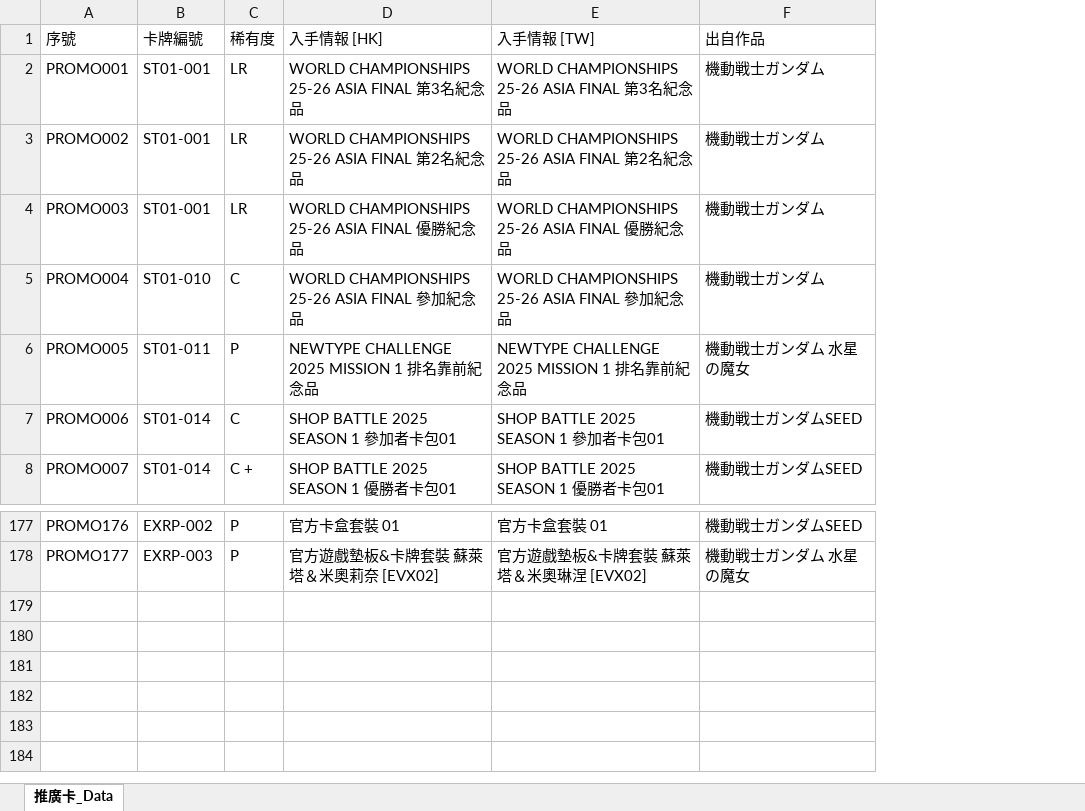
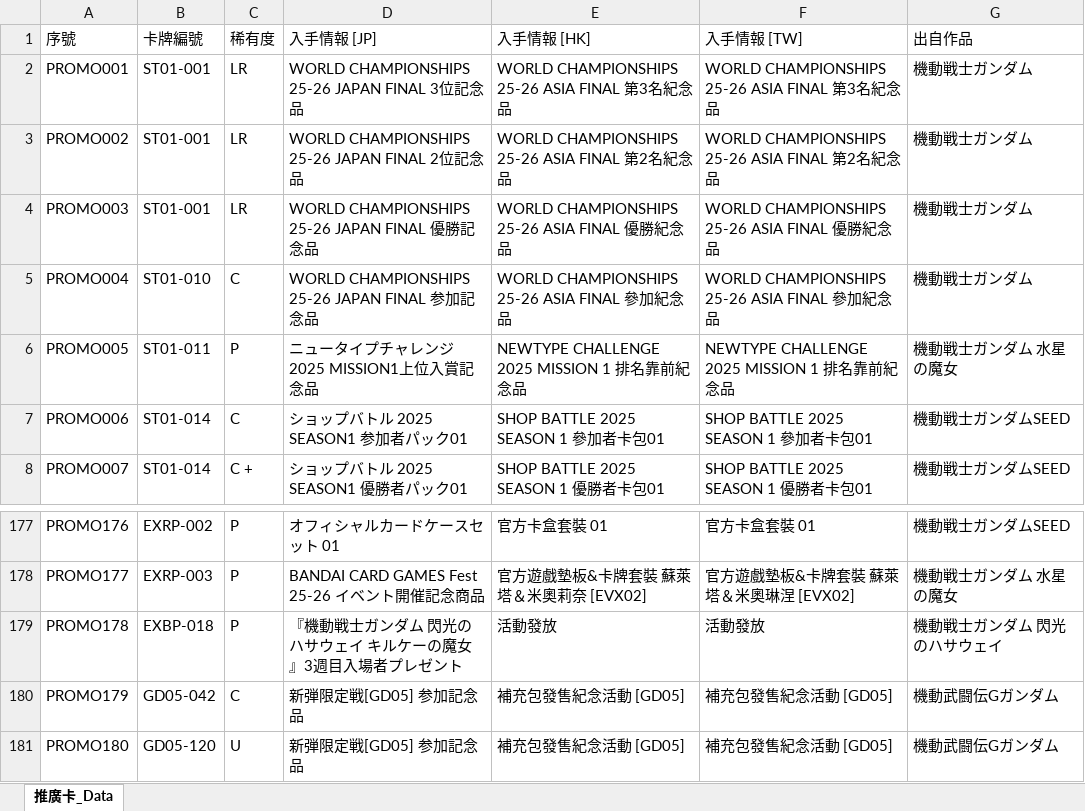
Before and after one commit to flcdesu/gundam-card-web, an Excel workbook: excel_data/gcg_cardlist_promo.xlsx, sheet 推廣卡_Data, drawn as a sheet; only a part is shown, gaps mark what is left out; values as stored, in another font and other column widths than the file's, no borders; the diff names each change by its address in the sheet, - before the commit and + after, or states it on an @@ line.

```diff
--- a/excel_data/gcg_cardlist_promo.xlsx (sheet 推廣卡_Data)
+++ b/excel_data/gcg_cardlist_promo.xlsx (sheet 推廣卡_Data)
+column D (入手情報 [JP]), rows 2-8: WORLD CHAMPIONSHIPS 25-26 JAPAN FINAL 3位記念品 | WORLD CHAMPIONSHIPS 25-26 JAPAN FINAL 2位記念品 | WORLD CHAMPIONSHIPS 25-26 JAPAN FINAL 優勝記念品 | WORLD CHAMPIONSHIPS 25-26 JAPAN FINAL 参加記念品 | ニュータイプチャレンジ 2025 MISSION1上位入賞記念品 | ショップバトル 2025 SEASON1 参加者パック01 | ショップバトル 2025 SEASON1 優勝者パック01; rows 177-178: オフィシャルカードケースセット 01 | BANDAI CARD GAMES Fest 25-26 イベント開催記念商品
+row 179: PROMO178 | EXBP-018 | P | 『機動戦士ガンダム 閃光のハサウェイ キルケーの魔女』3週目入場者プレゼント | 活動發放 | 活動發放 | 機動戦士ガンダム 閃光のハサウェイ
+row 180: PROMO179 | GD05-042 | C | 新弾限定戦[GD05] 参加記念品 | 補充包發售紀念活動 [GD05] | 補充包發售紀念活動 [GD05] | 機動武闘伝Gガンダム
+row 181: PROMO180 | GD05-120 | U | 新弾限定戦[GD05] 参加記念品 | 補充包發售紀念活動 [GD05] | 補充包發售紀念活動 [GD05] | 機動武闘伝Gガンダム
```
Also changed, not shown: excel_data/gcg_cardlist_hk.xlsx, excel_data/gcg_cardlist_limited.xlsx, 17 other files.
